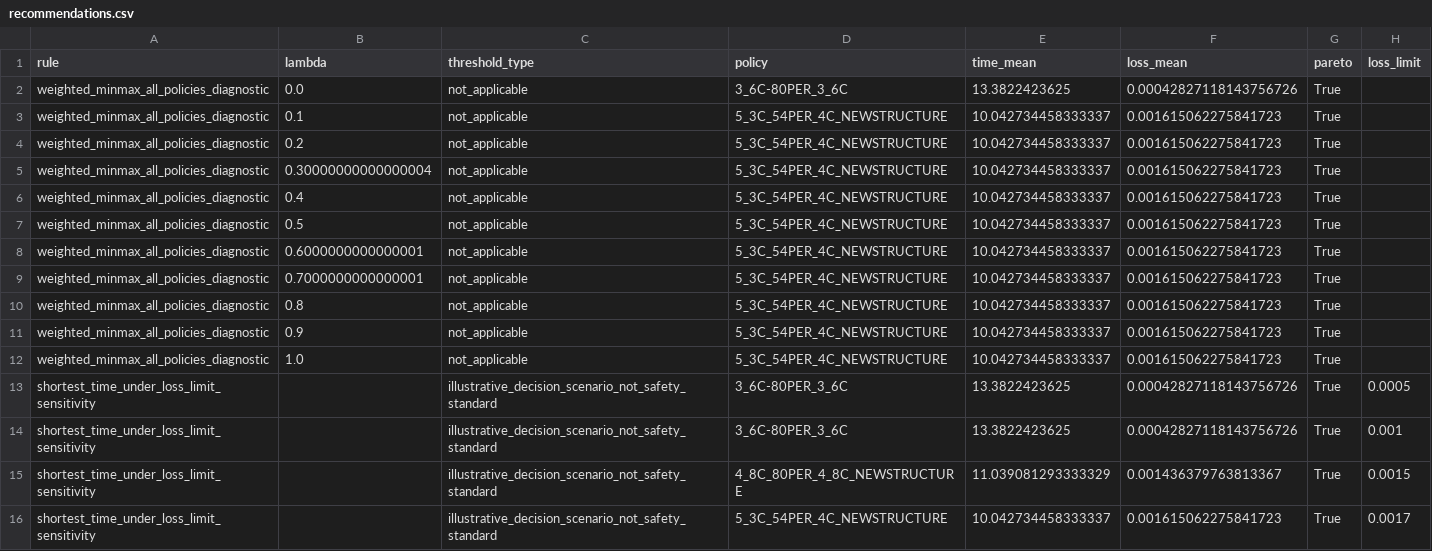
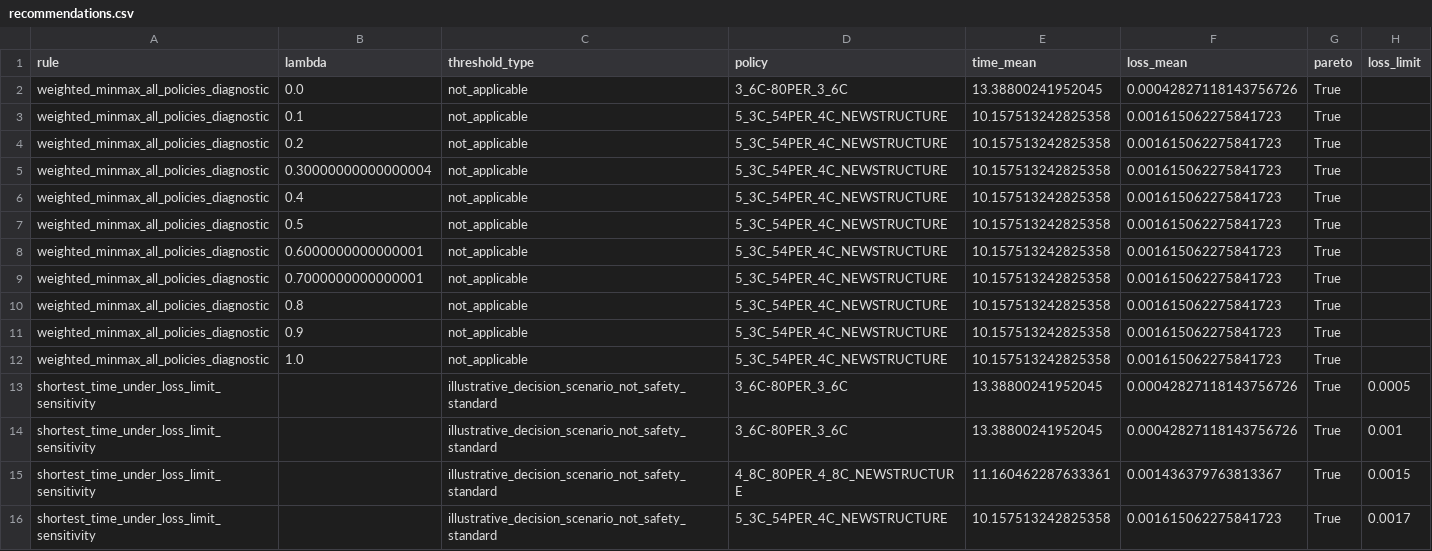
Before and after one commit to Aufpa33en/Celianbei-A, a CSV file: result/q4/02_full_validation/recommendations.csv, drawn as a sheet.

```diff
--- a/result/q4/02_full_validation/recommendations.csv
+++ b/result/q4/02_full_validation/recommendations.csv
@@ -1,16 +1,16 @@
 rule,lambda,threshold_type,policy,time_mean,loss_mean,pareto,loss_limit
-weighted_minmax_all_policies_diagnostic,0.0,not_applicable,3_6C-80PER_3_6C,13.3822423625,0.00042827118143756726,True,
-weighted_minmax_all_policies_diagnostic,0.1,not_applicable,5_3C_54PER_4C_NEWSTRUCTURE,10.042734458333337,0.001615062275841723,True,
-weighted_minmax_all_policies_diagnostic,0.2,not_applicable,5_3C_54PER_4C_NEWSTRUCTURE,10.042734458333337,0.001615062275841723,True,
-weighted_minmax_all_policies_diagnostic,0.30000000000000004,not_applicable,5_3C_54PER_4C_NEWSTRUCTURE,10.042734458333337,0.001615062275841723,True,
-weighted_minmax_all_policies_diagnostic,0.4,not_applicable,5_3C_54PER_4C_NEWSTRUCTURE,10.042734458333337,0.001615062275841723,True,
-weighted_minmax_all_policies_diagnostic,0.5,not_applicable,5_3C_54PER_4C_NEWSTRUCTURE,10.042734458333337,0.001615062275841723,True,
-weighted_minmax_all_policies_diagnostic,0.6000000000000001,not_applicable,5_3C_54PER_4C_NEWSTRUCTURE,10.042734458333337,0.001615062275841723,True,
-weighted_minmax_all_policies_diagnostic,0.7000000000000001,not_applicable,5_3C_54PER_4C_NEWSTRUCTURE,10.042734458333337,0.001615062275841723,True,
-weighted_minmax_all_policies_diagnostic,0.8,not_applicable,5_3C_54PER_4C_NEWSTRUCTURE,10.042734458333337,0.001615062275841723,True,
-weighted_minmax_all_policies_diagnostic,0.9,not_applicable,5_3C_54PER_4C_NEWSTRUCTURE,10.042734458333337,0.001615062275841723,True,
-weighted_minmax_all_policies_diagnostic,1.0,not_applicable,5_3C_54PER_4C_NEWSTRUCTURE,10.042734458333337,0.001615062275841723,True,
-shortest_time_under_loss_limit_sensitivity,,illustrative_decision_scenario_not_safety_standard,3_6C-80PER_3_6C,13.3822423625,0.00042827118143756726,True,0.0005
-shortest_time_under_loss_limit_sensitivity,,illustrative_decision_scenario_not_safety_standard,3_6C-80PER_3_6C,13.3822423625,0.00042827118143756726,True,0.001
-shortest_time_under_loss_limit_sensitivity,,illustrative_decision_scenario_not_safety_standard,4_8C_80PER_4_8C_NEWSTRUCTURE,11.039081293333329,0.001436379763813367,True,0.0015
-shortest_time_under_loss_limit_sensitivity,,illustrative_decision_scenario_not_safety_standard,5_3C_54PER_4C_NEWSTRUCTURE,10.042734458333337,0.001615062275841723,True,0.0017
+weighted_minmax_all_policies_diagnostic,0.0,not_applicable,3_6C-80PER_3_6C,13.38800241952045,0.00042827118143756726,True,
+weighted_minmax_all_policies_diagnostic,0.1,not_applicable,5_3C_54PER_4C_NEWSTRUCTURE,10.157513242825358,0.001615062275841723,True,
+weighted_minmax_all_policies_diagnostic,0.2,not_applicable,5_3C_54PER_4C_NEWSTRUCTURE,10.157513242825358,0.001615062275841723,True,
+weighted_minmax_all_policies_diagnostic,0.30000000000000004,not_applicable,5_3C_54PER_4C_NEWSTRUCTURE,10.157513242825358,0.001615062275841723,True,
+weighted_minmax_all_policies_diagnostic,0.4,not_applicable,5_3C_54PER_4C_NEWSTRUCTURE,10.157513242825358,0.001615062275841723,True,
+weighted_minmax_all_policies_diagnostic,0.5,not_applicable,5_3C_54PER_4C_NEWSTRUCTURE,10.157513242825358,0.001615062275841723,True,
+weighted_minmax_all_policies_diagnostic,0.6000000000000001,not_applicable,5_3C_54PER_4C_NEWSTRUCTURE,10.157513242825358,0.001615062275841723,True,
+weighted_minmax_all_policies_diagnostic,0.7000000000000001,not_applicable,5_3C_54PER_4C_NEWSTRUCTURE,10.157513242825358,0.001615062275841723,True,
+weighted_minmax_all_policies_diagnostic,0.8,not_applicable,5_3C_54PER_4C_NEWSTRUCTURE,10.157513242825358,0.001615062275841723,True,
+weighted_minmax_all_policies_diagnostic,0.9,not_applicable,5_3C_54PER_4C_NEWSTRUCTURE,10.157513242825358,0.001615062275841723,True,
+weighted_minmax_all_policies_diagnostic,1.0,not_applicable,5_3C_54PER_4C_NEWSTRUCTURE,10.157513242825358,0.001615062275841723,True,
+shortest_time_under_loss_limit_sensitivity,,illustrative_decision_scenario_not_safety_standard,3_6C-80PER_3_6C,13.38800241952045,0.00042827118143756726,True,0.0005
+shortest_time_under_loss_limit_sensitivity,,illustrative_decision_scenario_not_safety_standard,3_6C-80PER_3_6C,13.38800241952045,0.00042827118143756726,True,0.001
+shortest_time_under_loss_limit_sensitivity,,illustrative_decision_scenario_not_safety_standard,4_8C_80PER_4_8C_NEWSTRUCTURE,11.160462287633361,0.001436379763813367,True,0.0015
+shortest_time_under_loss_limit_sensitivity,,illustrative_decision_scenario_not_safety_standard,5_3C_54PER_4C_NEWSTRUCTURE,10.157513242825358,0.001615062275841723,True,0.0017
```
Also changed, not shown: result/q4/02_full_validation/battery_observations.csv, result/q4/02_full_validation/integrity_checks.csv, 25 other files.
